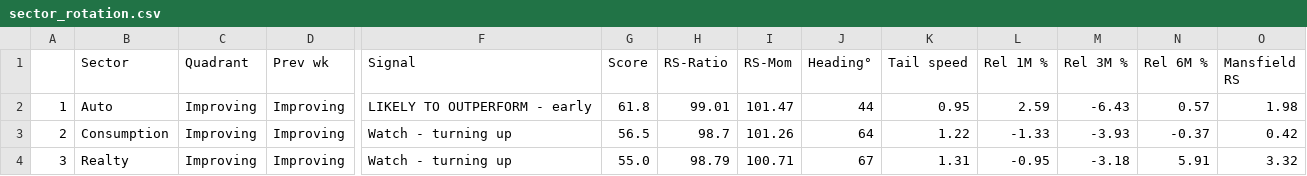
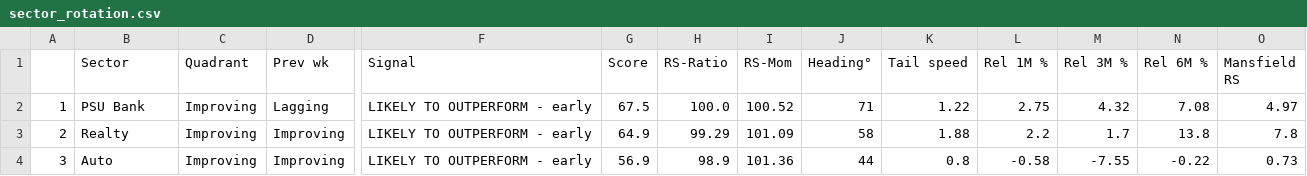
Before and after one commit to dixitdavinder-hue/Sector-Rotation-, a CSV file: docs/sector_rotation.csv, drawn as a sheet; only a part is shown, gaps mark what is left out; the diff covers the shown part only; the diff names each change by its address in the sheet, - before the commit and + after, or states it on an @@ line.

```diff
--- a/docs/sector_rotation.csv
+++ b/docs/sector_rotation.csv
-B2 (Sector): Auto
+B2 (Sector): PSU Bank
-D2 (Prev wk): Improving
+D2 (Prev wk): Lagging
-G2 (Score): 61.8
+G2 (Score): 67.5
-H2 (RS-Ratio): 99.01
+H2 (RS-Ratio): 100.0
-I2 (RS-Mom): 101.47
+I2 (RS-Mom): 100.52
-J2 (Heading°): 44
+J2 (Heading°): 71
-K2 (Tail speed): 0.95
+K2 (Tail speed): 1.22
-L2 (Rel 1M %): 2.59
+L2 (Rel 1M %): 2.75
-M2 (Rel 3M %): -6.43
+M2 (Rel 3M %): 4.32
-N2 (Rel 6M %): 0.57
+N2 (Rel 6M %): 7.08
-O2 (Mansfield RS): 1.98
+O2 (Mansfield RS): 4.97
-B3 (Sector): Consumption
+B3 (Sector): Realty
-F3:F4 (Signal): Watch - turning up
+F3:F4 (Signal): LIKELY TO OUTPERFORM - early
-G3 (Score): 56.5
+G3 (Score): 64.9
-H3 (RS-Ratio): 98.7
+H3 (RS-Ratio): 99.29
-I3 (RS-Mom): 101.26
+I3 (RS-Mom): 101.09
-J3 (Heading°): 64
+J3 (Heading°): 58
-K3 (Tail speed): 1.22
+K3 (Tail speed): 1.88
-L3 (Rel 1M %): -1.33
+L3 (Rel 1M %): 2.2
-M3 (Rel 3M %): -3.93
+M3 (Rel 3M %): 1.7
-N3 (Rel 6M %): -0.37
+N3 (Rel 6M %): 13.8
-O3 (Mansfield RS): 0.42
+O3 (Mansfield RS): 7.8
-B4 (Sector): Realty
+B4 (Sector): Auto
-G4 (Score): 55.0
+G4 (Score): 56.9
-H4 (RS-Ratio): 98.79
+H4 (RS-Ratio): 98.9
-I4 (RS-Mom): 100.71
+I4 (RS-Mom): 101.36
-J4 (Heading°): 67
+J4 (Heading°): 44
-K4 (Tail speed): 1.31
+K4 (Tail speed): 0.8
-L4 (Rel 1M %): -0.95
+L4 (Rel 1M %): -0.58
-M4 (Rel 3M %): -3.18
+M4 (Rel 3M %): -7.55
-N4 (Rel 6M %): 5.91
+N4 (Rel 6M %): -0.22
-O4 (Mansfield RS): 3.32
+O4 (Mansfield RS): 0.73
```
Also changed, not shown: 113 edited cells elsewhere in this file, docs/stock_screener.csv, 11 other files.
